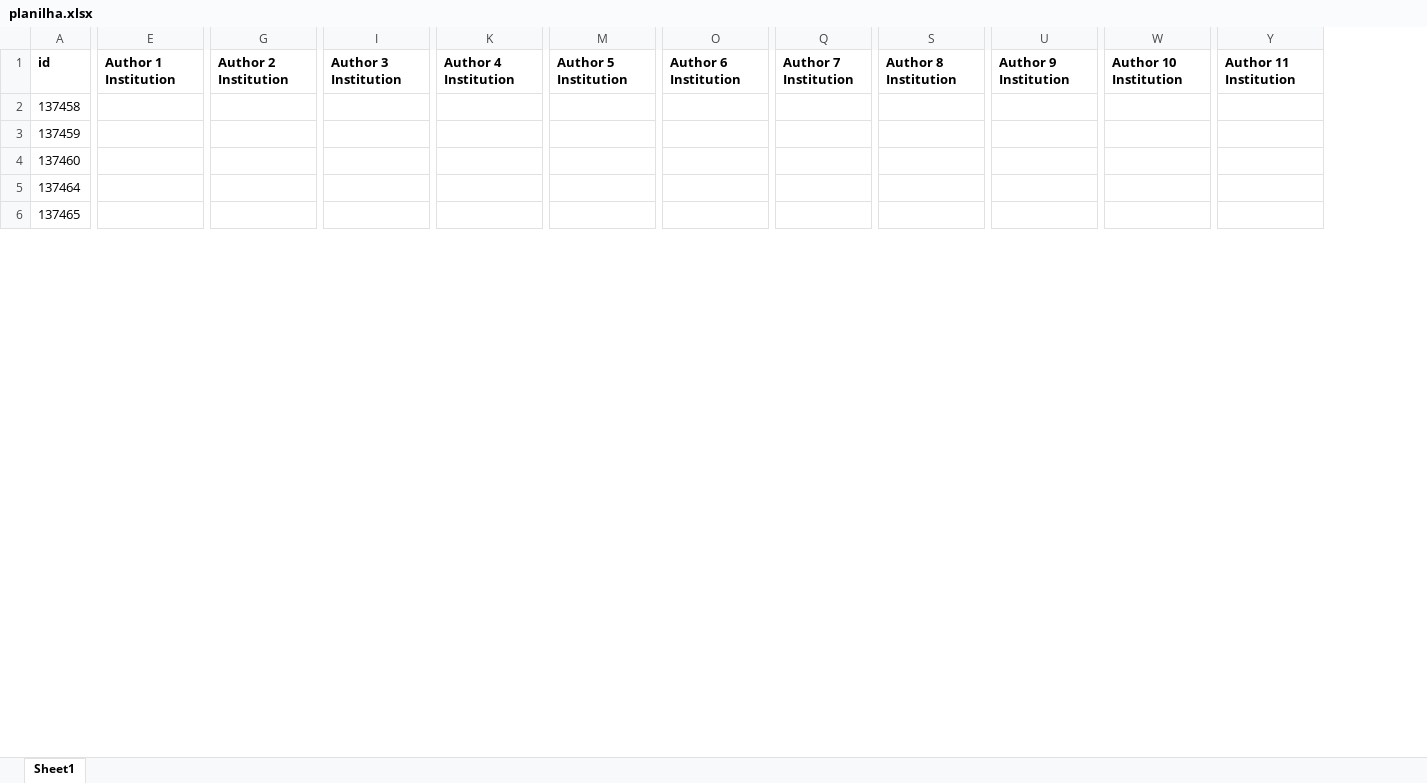
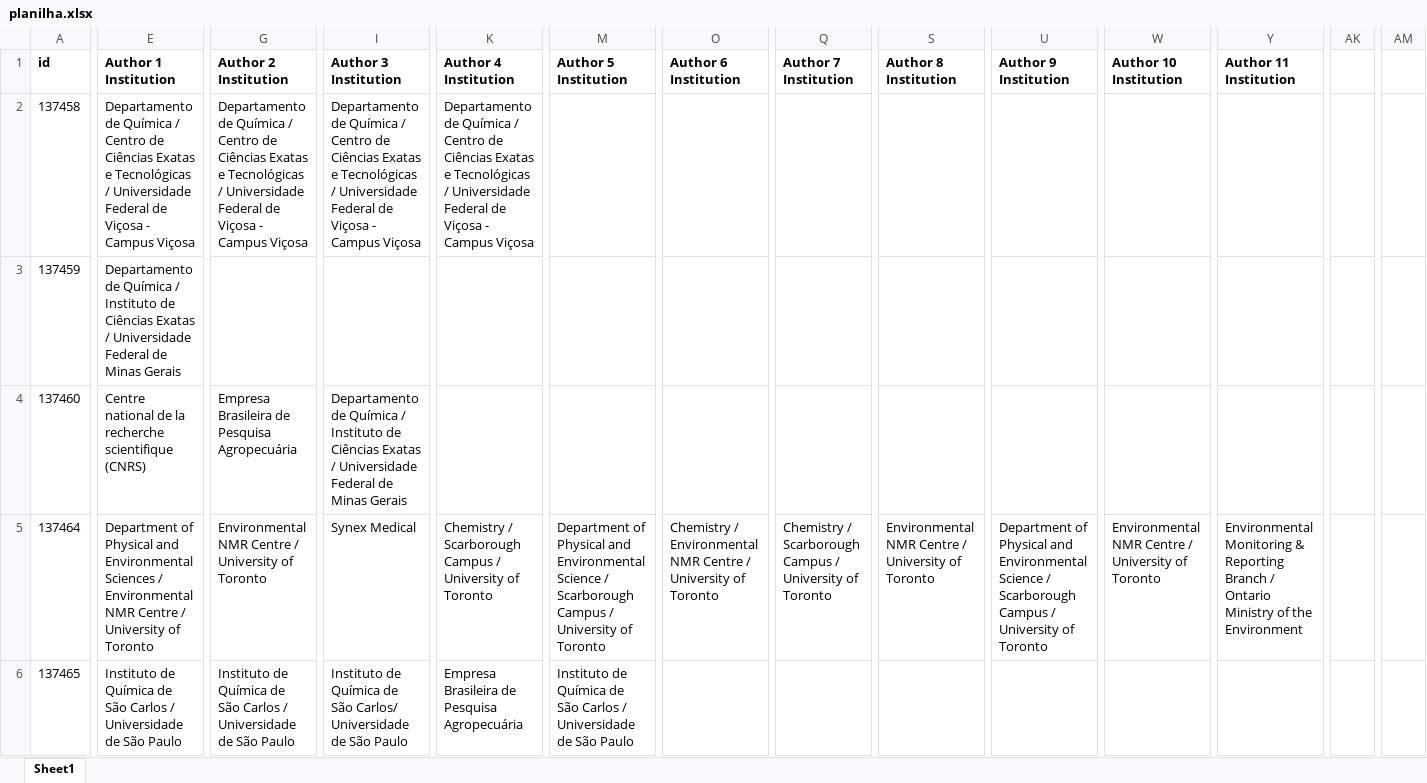
Before and after one commit to LuquinasViegas/exercicios-2024, an Excel workbook: php/src/WebScrapping/planilha.xlsx, sheet Sheet1, drawn as a sheet; only a part is shown, gaps mark what is left out; values as stored, in another font and other column widths than the file's, no borders; the diff covers the shown part only; the diff names each change by its address in the sheet, - before the commit and + after, or states it on an @@ line.

Commit message:
alteração do codigo da planilha, não inseria na lista os autores

```diff
--- a/php/src/WebScrapping/planilha.xlsx (sheet Sheet1)
+++ b/php/src/WebScrapping/planilha.xlsx (sheet Sheet1)
+column AK, empty
+column AM, empty
-E2 (Author 1 Institution): (empty)
+E2 (Author 1 Institution): Departamento de Química / Centro de Ciências Exatas e Tecnológicas / Universidade Federal de Viçosa - Campus Viçosa
-G2 (Author 2 Institution): (empty)
+G2 (Author 2 Institution): Departamento de Química / Centro de Ciências Exatas e Tecnológicas / Universidade Federal de Viçosa - Campus Viçosa
-I2 (Author 3 Institution): (empty)
+I2 (Author 3 Institution): Departamento de Química / Centro de Ciências Exatas e Tecnológicas / Universidade Federal de Viçosa - Campus Viçosa
-K2 (Author 4 Institution): (empty)
+K2 (Author 4 Institution): Departamento de Química / Centro de Ciências Exatas e Tecnológicas / Universidade Federal de Viçosa - Campus Viçosa
-E3 (Author 1 Institution): (empty)
+E3 (Author 1 Institution): Departamento de Química / Instituto de Ciências Exatas / Universidade Federal de Minas Gerais
-E4 (Author 1 Institution): (empty)
+E4 (Author 1 Institution): Centre national de la recherche scientifique (CNRS)
-G4 (Author 2 Institution): (empty)
+G4 (Author 2 Institution): Empresa Brasileira de Pesquisa Agropecuária
-I4 (Author 3 Institution): (empty)
+I4 (Author 3 Institution): Departamento de Química / Instituto de Ciências Exatas / Universidade Federal de Minas Gerais
-E5 (Author 1 Institution): (empty)
+E5 (Author 1 Institution): Department of Physical and Environmental Sciences / Environmental NMR Centre / University of Toronto
-G5 (Author 2 Institution): (empty)
+G5 (Author 2 Institution): Environmental NMR Centre / University of Toronto
-I5 (Author 3 Institution): (empty)
+I5 (Author 3 Institution): Synex Medical
-K5 (Author 4 Institution): (empty)
+K5 (Author 4 Institution): Chemistry / Scarborough Campus / University of Toronto
-M5 (Author 5 Institution): (empty)
+M5 (Author 5 Institution): Department of Physical and Environmental Science / Scarborough Campus / University of Toronto
-O5 (Author 6 Institution): (empty)
+O5 (Author 6 Institution): Chemistry / Environmental NMR Centre / University of Toronto
-Q5 (Author 7 Institution): (empty)
+Q5 (Author 7 Institution): Chemistry / Scarborough Campus / University of Toronto
-S5 (Author 8 Institution): (empty)
+S5 (Author 8 Institution): Environmental NMR Centre / University of Toronto
-U5 (Author 9 Institution): (empty)
+U5 (Author 9 Institution): Department of Physical and Environmental Science / Scarborough Campus / University of Toronto
-W5 (Author 10 Institution): (empty)
+W5 (Author 10 Institution): Environmental NMR Centre / University of Toronto
-Y5 (Author 11 Institution): (empty)
+Y5 (Author 11 Institution): Environmental Monitoring & Reporting Branch / Ontario Ministry of the Environment
-E6 (Author 1 Institution): (empty)
+E6 (Author 1 Institution): Instituto de Química de São Carlos / Universidade de São Paulo
-G6 (Author 2 Institution): (empty)
+G6 (Author 2 Institution): Instituto de Química de São Carlos / Universidade de São Paulo
-I6 (Author 3 Institution): (empty)
+I6 (Author 3 Institution): Instituto de Química de São Carlos/ Universidade de São Paulo
-K6 (Author 4 Institution): (empty)
+K6 (Author 4 Institution): Empresa Brasileira de Pesquisa Agropecuária
-M6 (Author 5 Institution): (empty)
+M6 (Author 5 Institution): Instituto de Química de São Carlos / Universidade de São Paulo
```
Also changed, not shown: 1 removed column and 170 edited cells elsewhere in this sheet, 2 other files.
